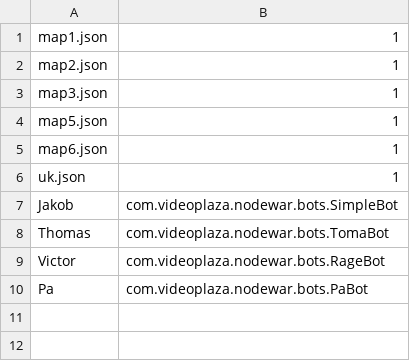
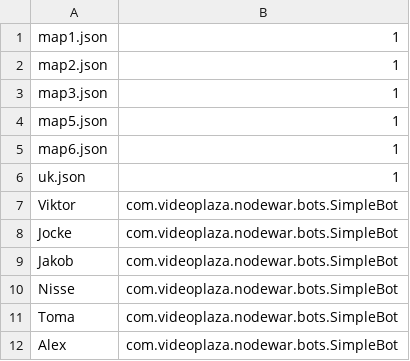
Before and after one commit to jhedenius/nodewar, a CSV file: game_config.csv, drawn as a sheet.

Commit message:
Fixed a typo and introduced shared random everywhere.

```diff
--- a/game_config.csv
+++ b/game_config.csv
@@ -6,5 +6,7 @@ map6.json, 1
 uk.json, 1
+Viktor,com.videoplaza.nodewar.bots.SimpleBot
+Jocke, com.videoplaza.nodewar.bots.SimpleBot
 Jakob, com.videoplaza.nodewar.bots.SimpleBot
-Thomas,com.videoplaza.nodewar.bots.TomaBot
-Victor,com.videoplaza.nodewar.bots.RageBot
-Pa,    com.videoplaza.nodewar.bots.PaBot
+Nisse, com.videoplaza.nodewar.bots.SimpleBot
+Toma,  com.videoplaza.nodewar.bots.SimpleBot
+Alex,  com.videoplaza.nodewar.bots.SimpleBot
```
Also changed, not shown: 5 other files.
